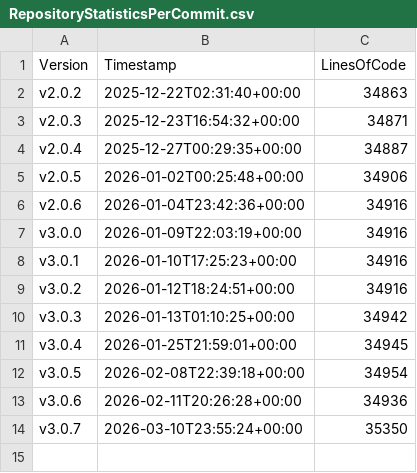
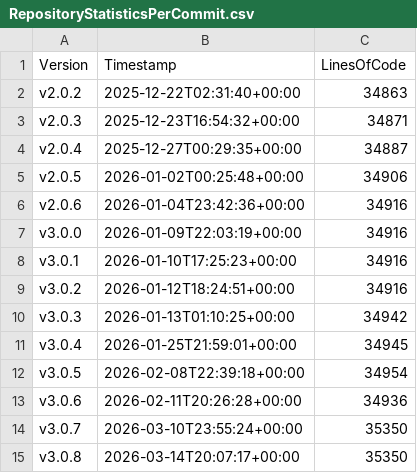
Before and after one commit to anionDevelopment/ConSurv, a CSV file: Other/Metrics/RepositoryStatisticsPerCommit.csv, drawn as a sheet; the diff names each change by its address in the sheet, - before the commit and + after, or states it on an @@ line.

Commit message:
Pre-merge-commit

```diff
--- a/Other/Metrics/RepositoryStatisticsPerCommit.csv
+++ b/Other/Metrics/RepositoryStatisticsPerCommit.csv
+row 15: v3.0.8 | 2026-03-14T20:07:17+00:00 | 35350
```
Also changed, not shown: Other/Reference/Technical/Diagrams/LoC-Diagram.csv, 4 other files.
